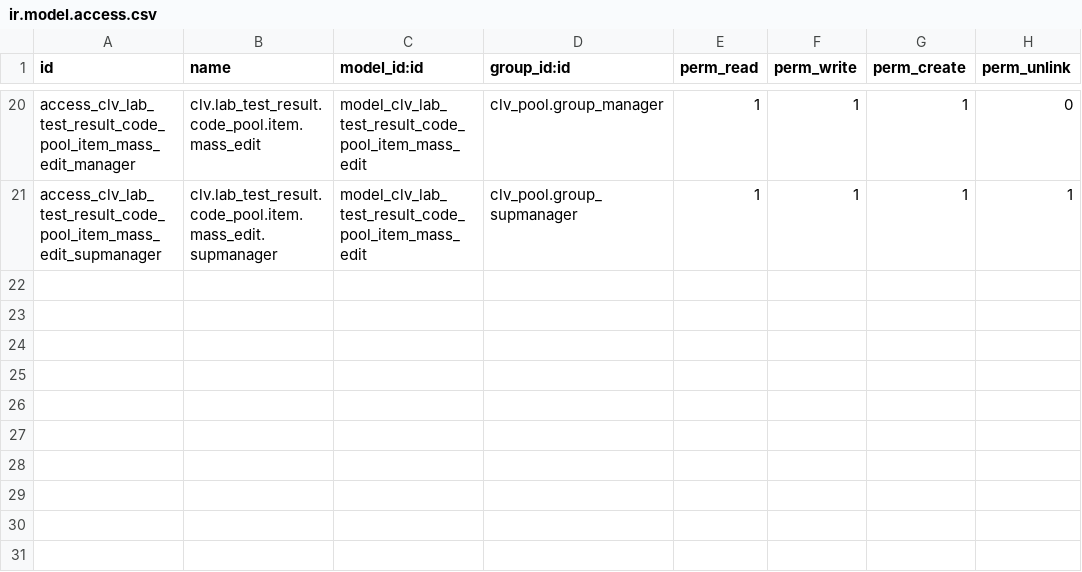
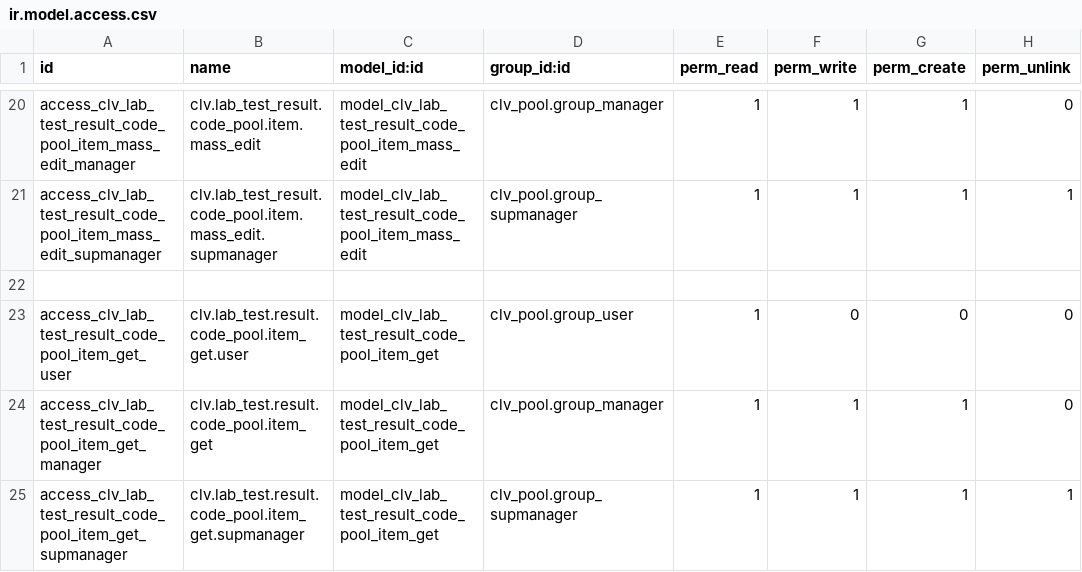
Before and after one commit to MostlyOpen/clvsol_odoo_addons_jcafb, a CSV file: clv_lab_test_pool_jcafb/security/ir.model.access.csv, drawn as a sheet; only a part is shown, gaps mark what is left out; the diff names each change by its address in the sheet, - before the commit and + after, or states it on an @@ line.

Commit message:
[IMP] clv_lab_test_pool_jcafb (ADD wizard/lab_test_result_code_pool_item_get)

```diff
--- a/clv_lab_test_pool_jcafb/security/ir.model.access.csv
+++ b/clv_lab_test_pool_jcafb/security/ir.model.access.csv
+row 22: (empty)
+row 23: access_clv_lab_test_result_code_pool_item_get_user | clv.lab_test.result.code_pool.item_get.user | model_clv_lab_test_result_code_pool_item_get | clv_pool.group_user | 1 | 0 | 0 | 0
+row 24: access_clv_lab_test_result_code_pool_item_get_manager | clv.lab_test.result.code_pool.item_get | model_clv_lab_test_result_code_pool_item_get | clv_pool.group_manager | 1 | 1 | 1 | 0
+row 25: access_clv_lab_test_result_code_pool_item_get_supmanager | clv.lab_test.result.code_pool.item_get.supmanager | model_clv_lab_test_result_code_pool_item_get | clv_pool.group_supmanager | 1 | 1 | 1 | 1
```
Also changed, not shown: 6 other files.
